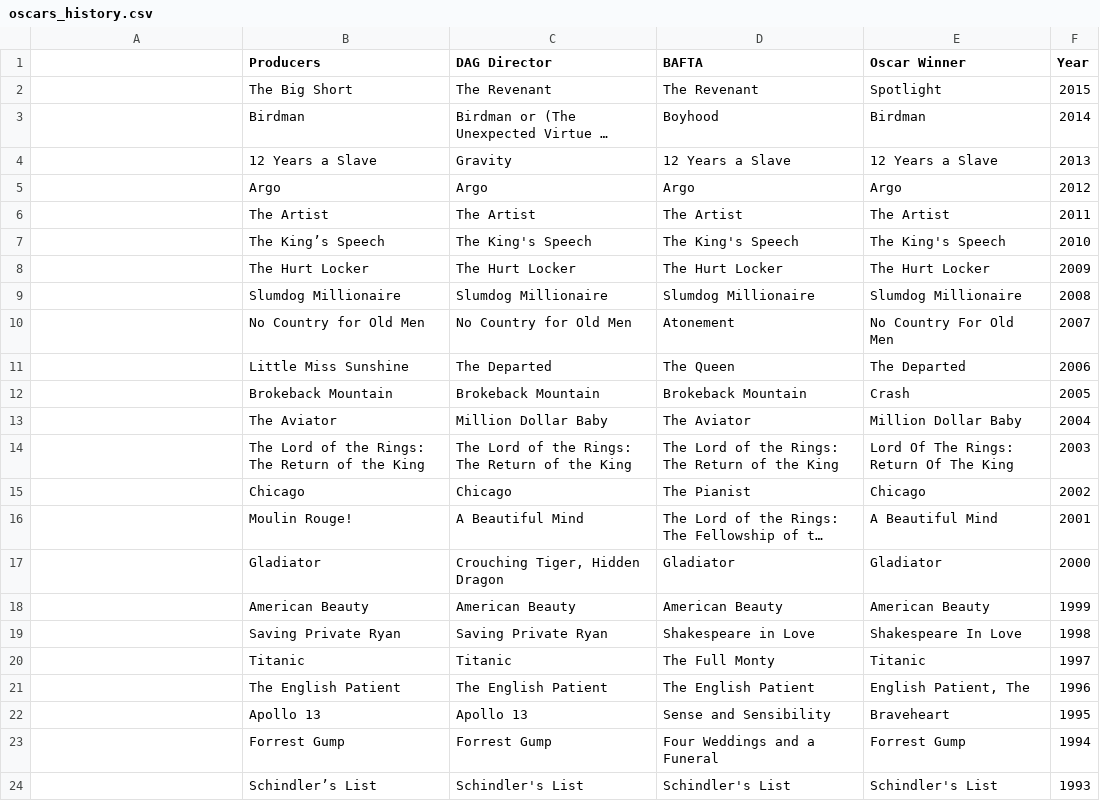
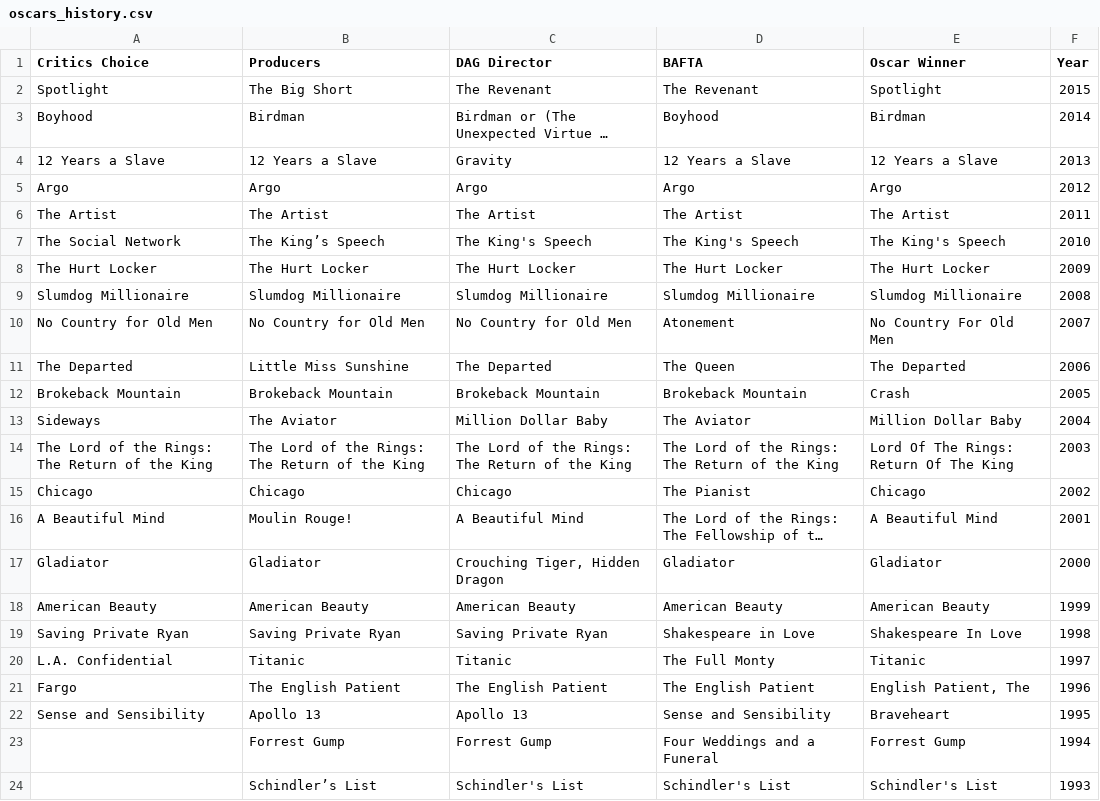
Before and after one commit to ddm7018/OscarPredictions, a CSV file: oscars_history.csv, drawn as a sheet; only a part is shown; long unchanged cells end in …; the diff names each change by its address in the sheet, - before the commit and + after, or states it on an @@ line.

Commit message:
adding critics choice

```diff
--- a/oscars_history.csv
+++ b/oscars_history.csv
-A1: (empty)
+A1: Critics Choice
-A2 (Critics Choice): (empty)
+A2 (Critics Choice): Spotlight
-A3 (Critics Choice): (empty)
+A3 (Critics Choice): Boyhood
-A4 (Critics Choice): (empty)
+A4 (Critics Choice): 12 Years a Slave
-A5 (Critics Choice): (empty)
+A5 (Critics Choice): Argo
-A6 (Critics Choice): (empty)
+A6 (Critics Choice): The Artist
-A7 (Critics Choice): (empty)
+A7 (Critics Choice): The Social Network
-A8 (Critics Choice): (empty)
+A8 (Critics Choice): The Hurt Locker
-A9 (Critics Choice): (empty)
+A9 (Critics Choice): Slumdog Millionaire
-A10 (Critics Choice): (empty)
+A10 (Critics Choice): No Country for Old Men
-A11 (Critics Choice): (empty)
+A11 (Critics Choice): The Departed
-A12 (Critics Choice): (empty)
+A12 (Critics Choice): Brokeback Mountain
-A13 (Critics Choice): (empty)
+A13 (Critics Choice): Sideways
-A14 (Critics Choice): (empty)
+A14 (Critics Choice): The Lord of the Rings: The Return of the King
-A15 (Critics Choice): (empty)
+A15 (Critics Choice): Chicago
-A16 (Critics Choice): (empty)
+A16 (Critics Choice): A Beautiful Mind
-A17 (Critics Choice): (empty)
+A17 (Critics Choice): Gladiator
-A18 (Critics Choice): (empty)
+A18 (Critics Choice): American Beauty
-A19 (Critics Choice): (empty)
+A19 (Critics Choice): Saving Private Ryan
-A20 (Critics Choice): (empty)
+A20 (Critics Choice): L.A. Confidential
-A21 (Critics Choice): (empty)
+A21 (Critics Choice): Fargo
-A22 (Critics Choice): (empty)
+A22 (Critics Choice): Sense and Sensibility
```
